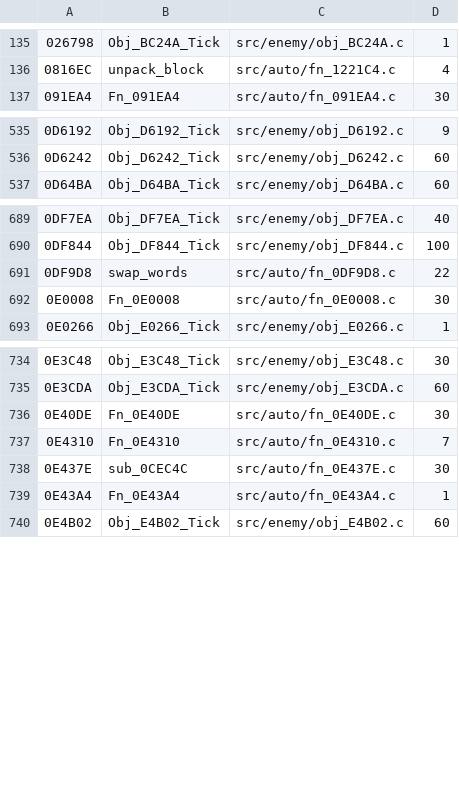
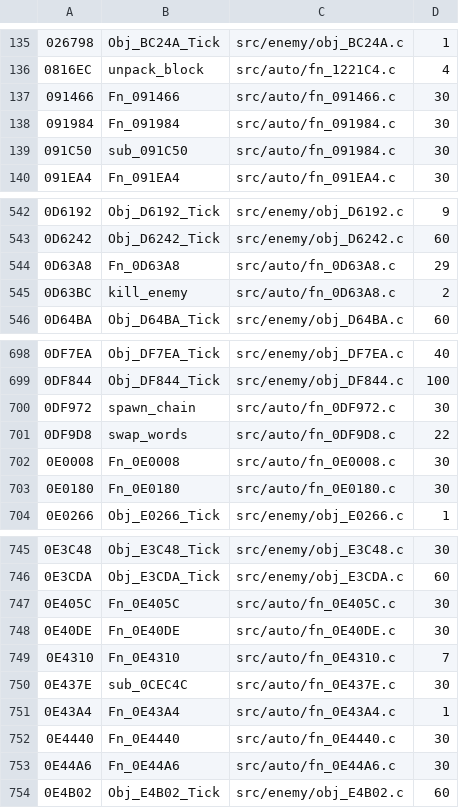
Before and after one commit to DanimanX/Taitof3Decomp, a TSV file: work/gcov_exec.tsv, drawn as a sheet; only a part is shown, gaps mark what is left out; the diff covers the shown part only; the diff names each change by its address in the sheet, - before the commit and + after, or states it on an @@ line.

```diff
--- a/work/gcov_exec.tsv
+++ b/work/gcov_exec.tsv
+row 137: 091466 | Fn_091466 | src/auto/fn_091466.c | 30
+row 138: 091984 | Fn_091984 | src/auto/fn_091984.c | 30
+row 139: 091C50 | sub_091C50 | src/auto/fn_091984.c | 30
+row 544: 0D63A8 | Fn_0D63A8 | src/auto/fn_0D63A8.c | 29
+row 545: 0D63BC | kill_enemy | src/auto/fn_0D63A8.c | 2
+row 700: 0DF972 | spawn_chain | src/auto/fn_0DF972.c | 30
+row 703: 0E0180 | Fn_0E0180 | src/auto/fn_0E0180.c | 30
+row 747: 0E405C | Fn_0E405C | src/auto/fn_0E405C.c | 30
+row 752: 0E4440 | Fn_0E4440 | src/auto/fn_0E4440.c | 30
+row 753: 0E44A6 | Fn_0E44A6 | src/auto/fn_0E44A6.c | 30
```
Also changed, not shown: 20 added rows and 32 edited cells elsewhere in this file, work/zcap/strata_results.tsv, 33 other files.
